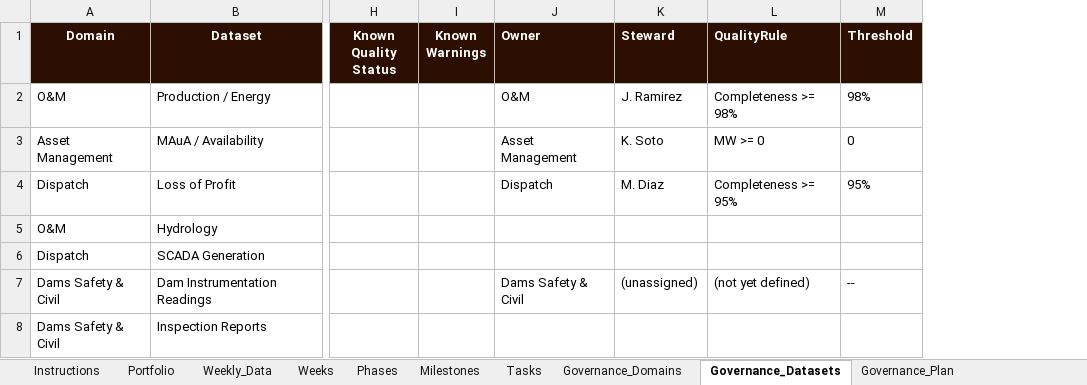
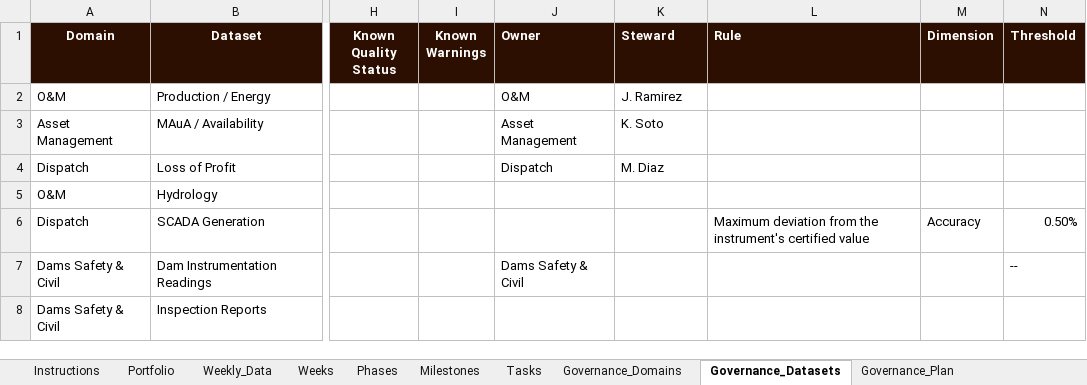
Before and after one commit to JazminQuispe/dashboard_data_management, an Excel workbook: data_source.xlsx, sheet Governance_Datasets, drawn as a sheet; only a part is shown, gaps mark what is left out; values as stored, in another font and other column widths than the file's, no borders; removed rows and columns are numbered as before the commit, all else as after; the diff names each change by its address in the sheet, - before the commit and + after, or states it on an @@ line.

```diff
--- a/data_source.xlsx (sheet Governance_Datasets)
+++ b/data_source.xlsx (sheet Governance_Datasets)
-column L (QualityRule), rows 2-7: Completeness >= 98% | MW >= 0 | Completeness >= 95% |  |  | (not yet defined)
+column L (Rule), row 6: Maximum deviation from the instrument's certified value
+column M (Dimension), row 6: Accuracy
-N2 (Threshold): 98%
+N2 (Threshold): (empty)
-N3 (Threshold): 0
+N3 (Threshold): (empty)
-N4 (Threshold): 95%
+N4 (Threshold): (empty)
-N6 (Threshold): (empty)
+N6 (Threshold): 0.50%
-K7 (Steward): (unassigned)
+K7 (Steward): (empty)
```
Also changed, not shown: 1 other file.
